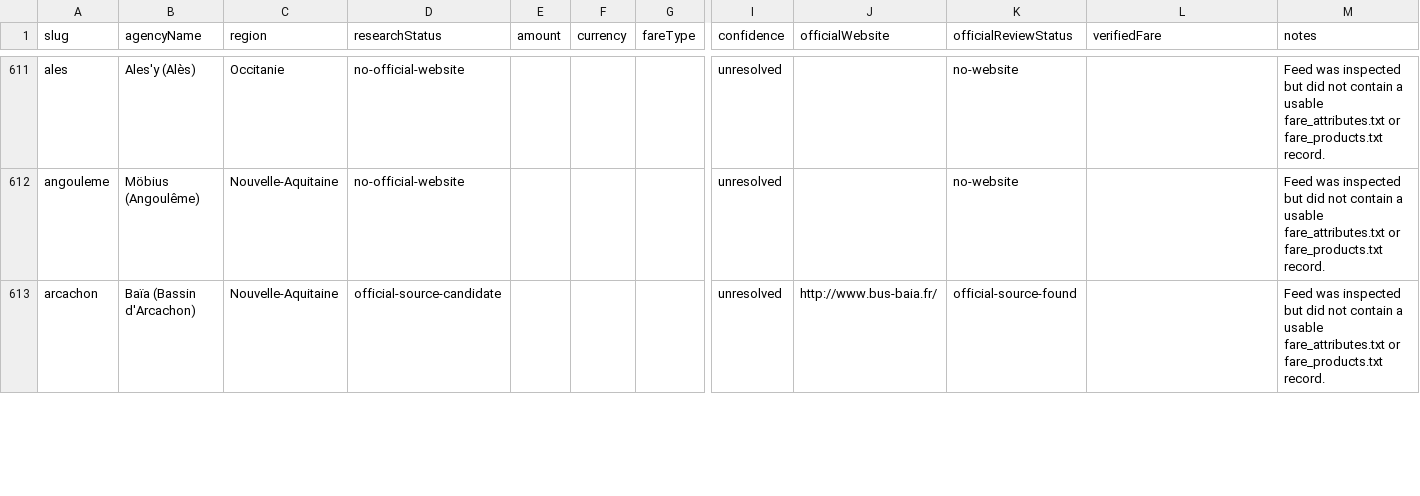
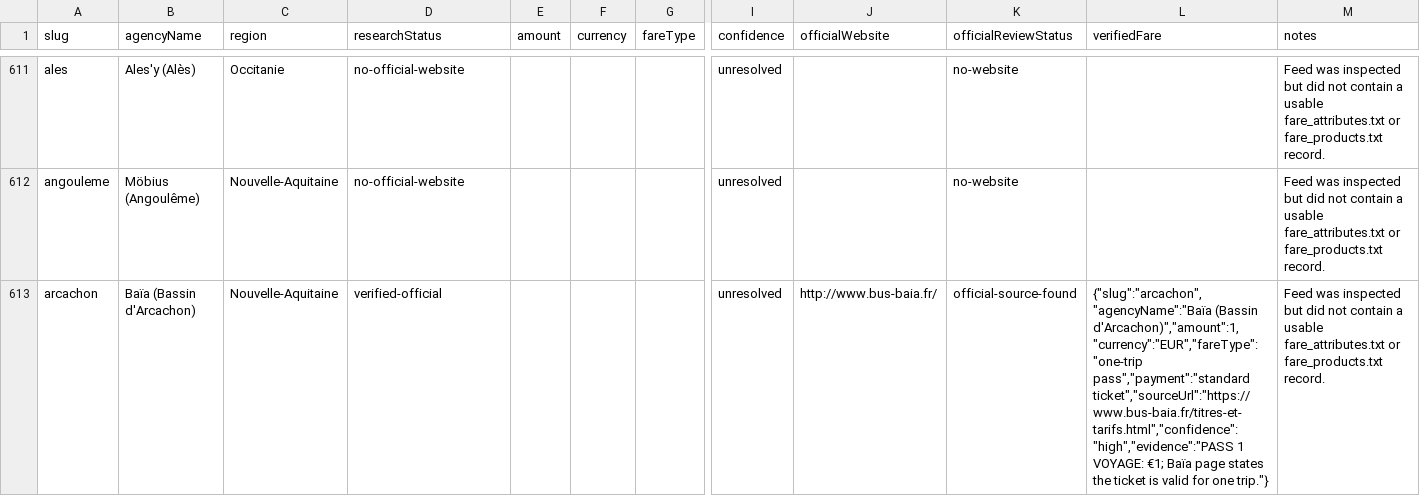
Before and after one commit to Civic-Minds/Atlas, a CSV file: docs/research/fare-inventory-2026-09-30/fare-inventory.csv, drawn as a sheet; only a part is shown, gaps mark what is left out; the diff covers the shown part only; the diff names each change by its address in the sheet, - before the commit and + after, or states it on an @@ line.

Commit message:
Verify additional official fare pages

```diff
--- a/docs/research/fare-inventory-2026-09-30/fare-inventory.csv
+++ b/docs/research/fare-inventory-2026-09-30/fare-inventory.csv
-D613 (researchStatus): official-source-candidate
+D613 (researchStatus): verified-official
-L613 (verifiedFare): (empty)
+L613 (verifiedFare): {"slug":"arcachon","agencyName":"Baïa (Bassin d'Arcachon)","amount":1,"currency":"EUR","fareType":"one-trip pass","payment":"standard ticket","sourceUrl":"https://www.bus-baia.fr/titres-et-tarifs.html","confidence":"high","evidence":"PASS 1 VOYAGE: €1; Baïa page states the ticket is valid for one trip."}
```
Also changed, not shown: 6 edited cells elsewhere in this file, 3 other files.
